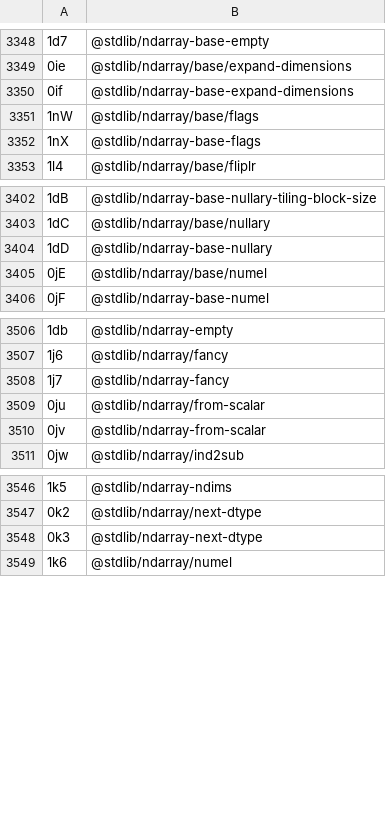
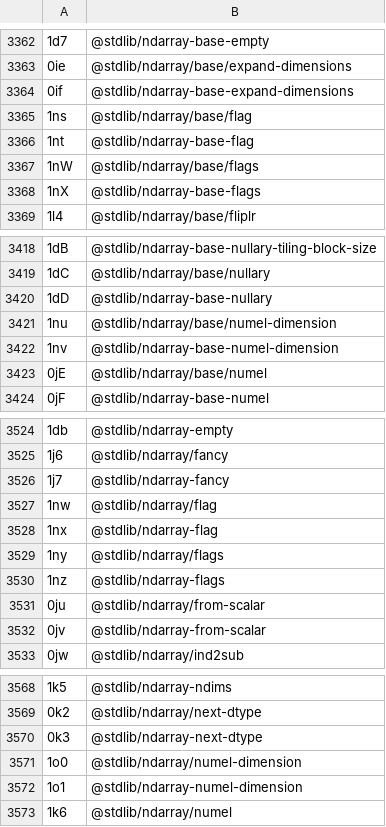
Before and after one commit to stdlib-js/error-tools-id2pkg, a CSV file: data/data.csv, drawn as a sheet; only a part is shown, gaps mark what is left out; the diff covers the shown part only.

```diff
--- a/data/data.csv
+++ b/data/data.csv
@@ -3350,2 +3364,4 @@
 "0if",@stdlib/ndarray-base-expand-dimensions
+"1ns",@stdlib/ndarray/base/flag
+"1nt",@stdlib/ndarray-base-flag
 "1nW",@stdlib/ndarray/base/flags
@@ -3404,2 +3420,4 @@
 "1dD",@stdlib/ndarray-base-nullary
+"1nu",@stdlib/ndarray/base/numel-dimension
+"1nv",@stdlib/ndarray-base-numel-dimension
 "0jE",@stdlib/ndarray/base/numel
@@ -3508,2 +3526,6 @@
 "1j7",@stdlib/ndarray-fancy
+"1nw",@stdlib/ndarray/flag
+"1nx",@stdlib/ndarray-flag
+"1ny",@stdlib/ndarray/flags
+"1nz",@stdlib/ndarray-flags
 "0ju",@stdlib/ndarray/from-scalar
@@ -3548,2 +3570,4 @@
 "0k3",@stdlib/ndarray-next-dtype
+"1o0",@stdlib/ndarray/numel-dimension
+"1o1",@stdlib/ndarray-numel-dimension
 "1k6",@stdlib/ndarray/numel
```
Also changed, not shown: 32 added rows elsewhere in this file, 4 other files.
